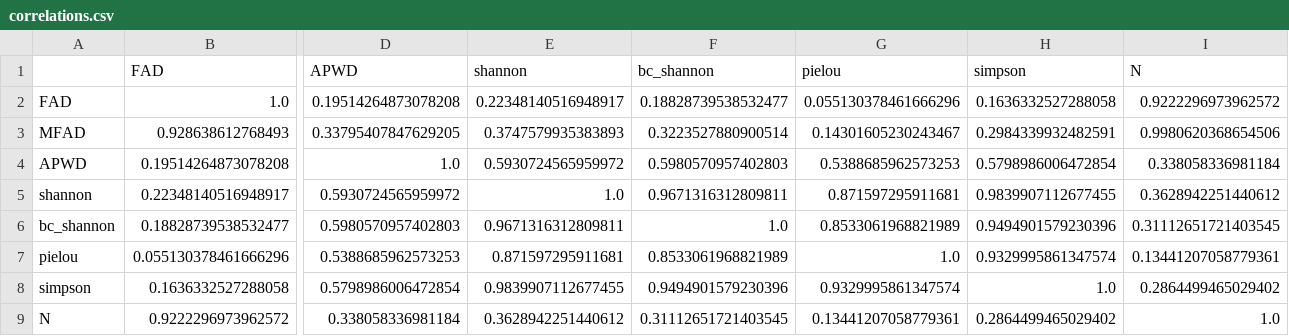
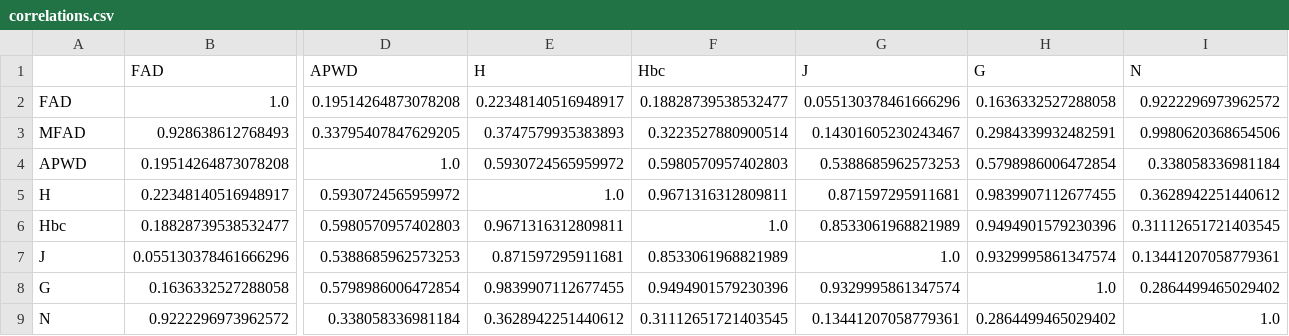
Before and after one commit to alrichardbollans/PhytoChemicalDiversity, a CSV file: metric_analysis/outputs/correlations.csv, drawn as a sheet; only a part is shown, gaps mark what is left out; the diff names each change by its address in the sheet, - before the commit and + after, or states it on an @@ line.

```diff
--- a/metric_analysis/outputs/correlations.csv
+++ b/metric_analysis/outputs/correlations.csv
-E1: shannon
+E1: H
-F1: bc_shannon
+F1: Hbc
-G1: pielou
+G1: J
-H1: simpson
+H1: G
-A5: shannon
+A5: H
-A6: bc_shannon
+A6: Hbc
-A7: pielou
+A7: J
-A8: simpson
+A8: G
```
Also changed, not shown: 2 other files.
